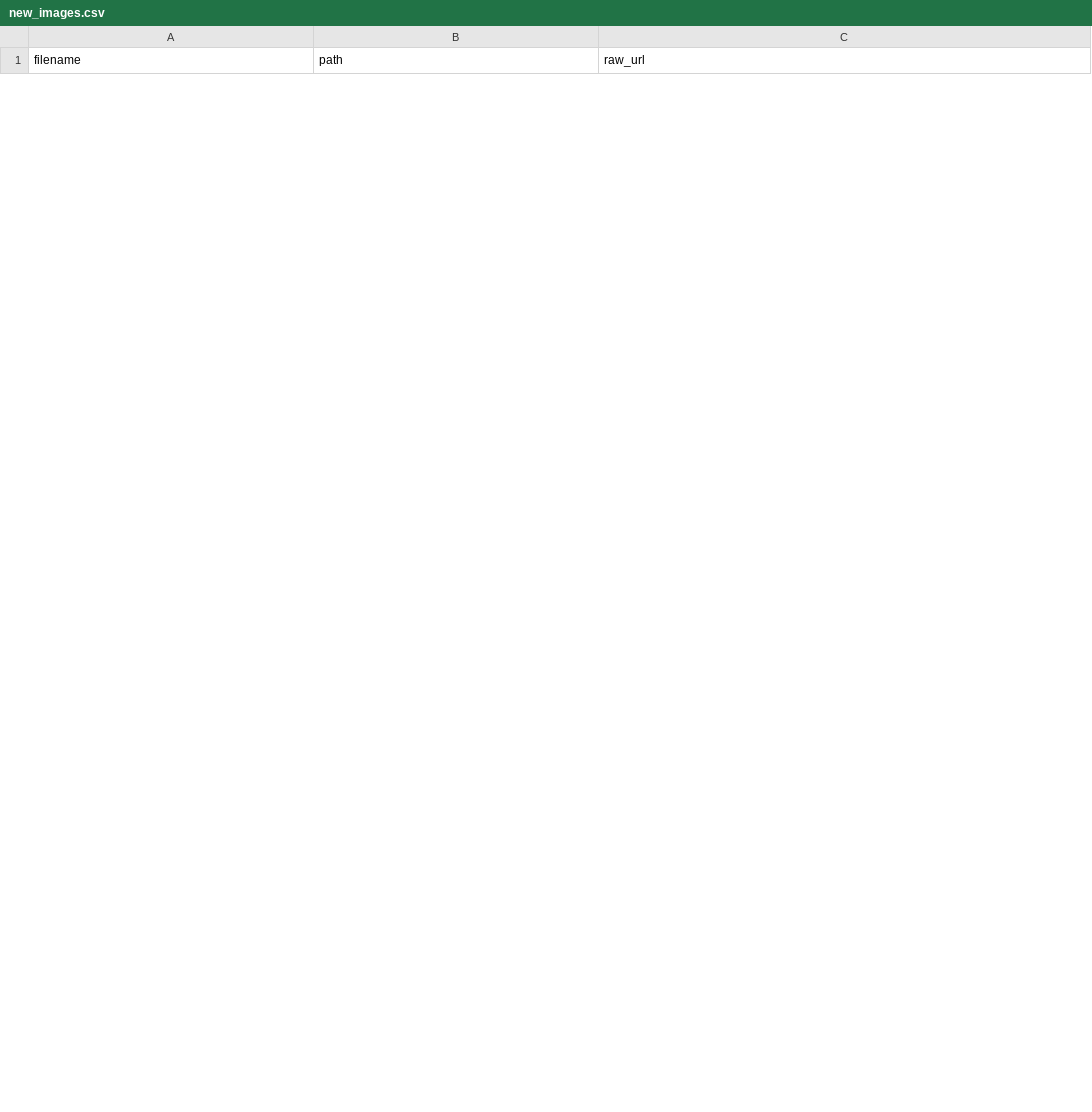
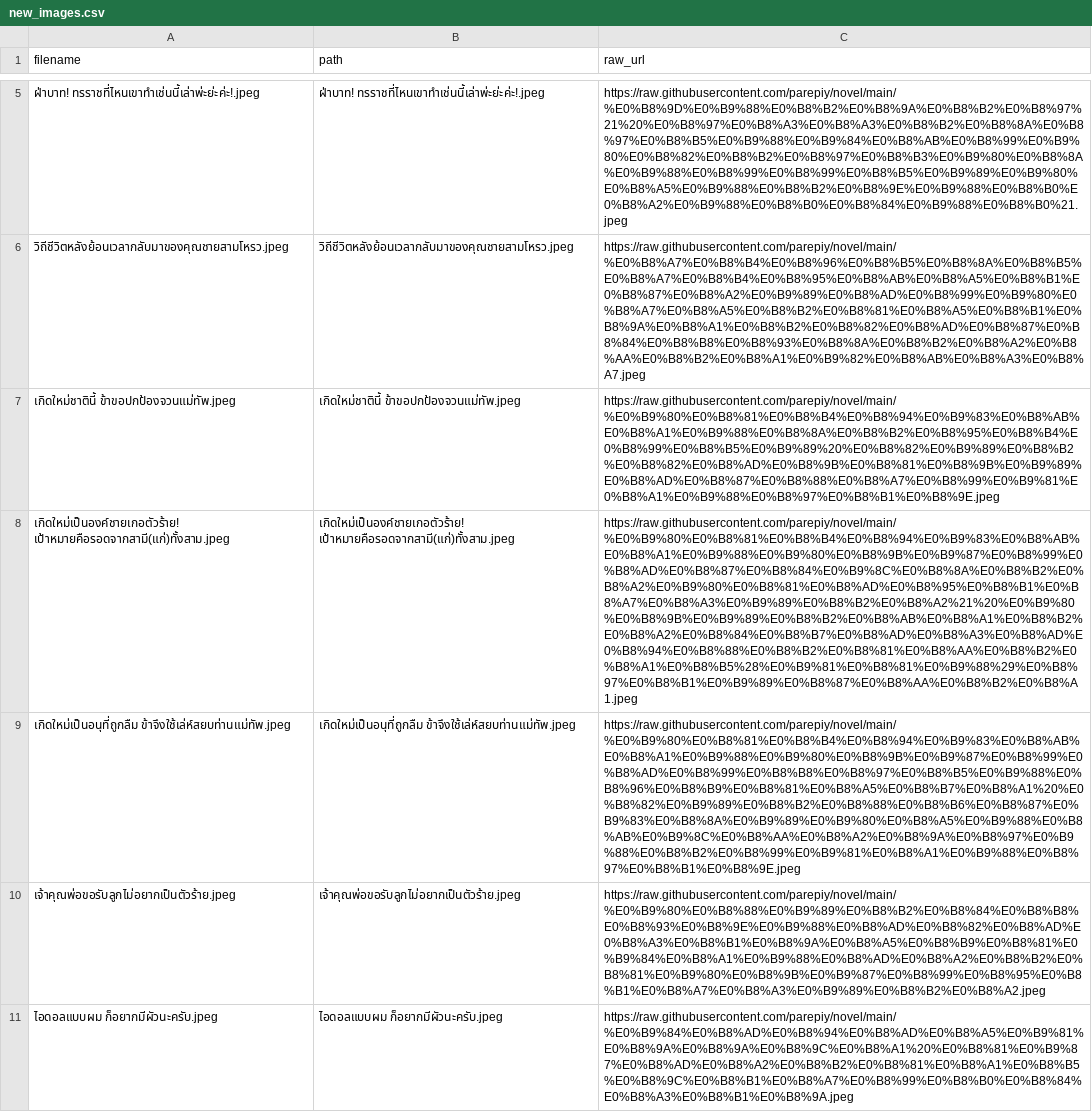
Before and after one commit to parepiy/novel, a CSV file: new_images.csv, drawn as a sheet; only a part is shown, gaps mark what is left out; the diff covers the shown part only; the diff names each change by its address in the sheet, - before the commit and + after, or states it on an @@ line.

```diff
--- a/new_images.csv
+++ b/new_images.csv
+row 5: ฝ่าบาท! ทรราชที่ไหนเขาทำเช่นนี้เล่าพ่ะย่ะค่ะ!.jpeg | ฝ่าบาท! ทรราชที่ไหนเขาทำเช่นนี้เล่าพ่ะย่ะค่ะ!.jpeg | https://raw.githubusercontent.com/parepiy/novel/main/%E0%B8%9D%E0%B9%88%E0%B8%B2%E0%B8%9A%E0%B8%B2%E0%B8%97%21%20%E0%B8%97%E0%B8%A3%E0%B8%A3%E0%B8%B2%E0%B8%8A%E0%B8%97%E0%B8%B5%E0%B9%88%E0%B9%84%E0%B8%AB%E0%B8%99%E0%B9%80%E0%B8%82%E0%B8%B2%E0%B8%97%E0%B8%B3%E0%B9%80%E0%B8%8A%E0%B9%88%E0%B8%99%E0%B8%99%E0%B8%B5%E0%B9%89%E0%B9%80%E0%B8%A5%E0%B9%88%E0%B8%B2%E0%B8%9E%E0%B9%88%E0%B8%B0%E0%B8%A2%E0%B9%88%E0%B8%B0%E0%B8%84%E0%B9%88%E0%B8%B0%21.jpeg
+row 6: วิถีชีวิตหลังย้อนเวลากลับมาของคุณชายสามโหรว.jpeg | วิถีชีวิตหลังย้อนเวลากลับมาของคุณชายสามโหรว.jpeg | https://raw.githubusercontent.com/parepiy/novel/main/%E0%B8%A7%E0%B8%B4%E0%B8%96%E0%B8%B5%E0%B8%8A%E0%B8%B5%E0%B8%A7%E0%B8%B4%E0%B8%95%E0%B8%AB%E0%B8%A5%E0%B8%B1%E0%B8%87%E0%B8%A2%E0%B9%89%E0%B8%AD%E0%B8%99%E0%B9%80%E0%B8%A7%E0%B8%A5%E0%B8%B2%E0%B8%81%E0%B8%A5%E0%B8%B1%E0%B8%9A%E0%B8%A1%E0%B8%B2%E0%B8%82%E0%B8%AD%E0%B8%87%E0%B8%84%E0%B8%B8%E0%B8%93%E0%B8%8A%E0%B8%B2%E0%B8%A2%E0%B8%AA%E0%B8%B2%E0%B8%A1%E0%B9%82%E0%B8%AB%E0%B8%A3%E0%B8%A7.jpeg
+row 7: เกิดใหม่ชาตินี้ ข้าขอปกป้องจวนแม่ทัพ.jpeg | เกิดใหม่ชาตินี้ ข้าขอปกป้องจวนแม่ทัพ.jpeg | https://raw.githubusercontent.com/parepiy/novel/main/%E0%B9%80%E0%B8%81%E0%B8%B4%E0%B8%94%E0%B9%83%E0%B8%AB%E0%B8%A1%E0%B9%88%E0%B8%8A%E0%B8%B2%E0%B8%95%E0%B8%B4%E0%B8%99%E0%B8%B5%E0%B9%89%20%E0%B8%82%E0%B9%89%E0%B8%B2%E0%B8%82%E0%B8%AD%E0%B8%9B%E0%B8%81%E0%B8%9B%E0%B9%89%E0%B8%AD%E0%B8%87%E0%B8%88%E0%B8%A7%E0%B8%99%E0%B9%81%E0%B8%A1%E0%B9%88%E0%B8%97%E0%B8%B1%E0%B8%9E.jpeg
+row 8: เกิดใหม่เป็นองค์ชายเกอตัวร้าย! เป้าหมายคือรอดจากสามี(แก่)ทั้งสาม.jpeg | เกิดใหม่เป็นองค์ชายเกอตัวร้าย! เป้าหมายคือรอดจากสามี(แก่)ทั้งสาม.jpeg | https://raw.githubusercontent.com/parepiy/novel/main/%E0%B9%80%E0%B8%81%E0%B8%B4%E0%B8%94%E0%B9%83%E0%B8%AB%E0%B8%A1%E0%B9%88%E0%B9%80%E0%B8%9B%E0%B9%87%E0%B8%99%E0%B8%AD%E0%B8%87%E0%B8%84%E0%B9%8C%E0%B8%8A%E0%B8%B2%E0%B8%A2%E0%B9%80%E0%B8%81%E0%B8%AD%E0%B8%95%E0%B8%B1%E0%B8%A7%E0%B8%A3%E0%B9%89%E0%B8%B2%E0%B8%A2%21%20%E0%B9%80%E0%B8%9B%E0%B9%89%E0%B8%B2%E0%B8%AB%E0%B8%A1%E0%B8%B2%E0%B8%A2%E0%B8%84%E0%B8%B7%E0%B8%AD%E0%B8%A3%E0%B8%AD%E0%B8%94%E0%B8%88%E0%B8%B2%E0%B8%81%E0%B8%AA%E0%B8%B2%E0%B8%A1%E0%B8%B5%28%E0%B9%81%E0%B8%81%E0%B9%88%29%E0%B8%97%E0%B8%B1%E0%B9%89%E0%B8%87%E0%B8%AA%E0%B8%B2%E0%B8%A1.jpeg
+row 9: เกิดใหม่เป็นอนุที่ถูกลืม ข้าจึงใช้เล่ห์สยบท่านแม่ทัพ.jpeg | เกิดใหม่เป็นอนุที่ถูกลืม ข้าจึงใช้เล่ห์สยบท่านแม่ทัพ.jpeg | https://raw.githubusercontent.com/parepiy/novel/main/%E0%B9%80%E0%B8%81%E0%B8%B4%E0%B8%94%E0%B9%83%E0%B8%AB%E0%B8%A1%E0%B9%88%E0%B9%80%E0%B8%9B%E0%B9%87%E0%B8%99%E0%B8%AD%E0%B8%99%E0%B8%B8%E0%B8%97%E0%B8%B5%E0%B9%88%E0%B8%96%E0%B8%B9%E0%B8%81%E0%B8%A5%E0%B8%B7%E0%B8%A1%20%E0%B8%82%E0%B9%89%E0%B8%B2%E0%B8%88%E0%B8%B6%E0%B8%87%E0%B9%83%E0%B8%8A%E0%B9%89%E0%B9%80%E0%B8%A5%E0%B9%88%E0%B8%AB%E0%B9%8C%E0%B8%AA%E0%B8%A2%E0%B8%9A%E0%B8%97%E0%B9%88%E0%B8%B2%E0%B8%99%E0%B9%81%E0%B8%A1%E0%B9%88%E0%B8%97%E0%B8%B1%E0%B8%9E.jpeg
+row 10: เจ้าคุณพ่อขอรับลูกไม่อยากเป็นตัวร้าย.jpeg | เจ้าคุณพ่อขอรับลูกไม่อยากเป็นตัวร้าย.jpeg | https://raw.githubusercontent.com/parepiy/novel/main/%E0%B9%80%E0%B8%88%E0%B9%89%E0%B8%B2%E0%B8%84%E0%B8%B8%E0%B8%93%E0%B8%9E%E0%B9%88%E0%B8%AD%E0%B8%82%E0%B8%AD%E0%B8%A3%E0%B8%B1%E0%B8%9A%E0%B8%A5%E0%B8%B9%E0%B8%81%E0%B9%84%E0%B8%A1%E0%B9%88%E0%B8%AD%E0%B8%A2%E0%B8%B2%E0%B8%81%E0%B9%80%E0%B8%9B%E0%B9%87%E0%B8%99%E0%B8%95%E0%B8%B1%E0%B8%A7%E0%B8%A3%E0%B9%89%E0%B8%B2%E0%B8%A2.jpeg
+row 11: ไอดอลแบบผม ก็อยากมีผัวนะครับ.jpeg | ไอดอลแบบผม ก็อยากมีผัวนะครับ.jpeg | https://raw.githubusercontent.com/parepiy/novel/main/%E0%B9%84%E0%B8%AD%E0%B8%94%E0%B8%AD%E0%B8%A5%E0%B9%81%E0%B8%9A%E0%B8%9A%E0%B8%9C%E0%B8%A1%20%E0%B8%81%E0%B9%87%E0%B8%AD%E0%B8%A2%E0%B8%B2%E0%B8%81%E0%B8%A1%E0%B8%B5%E0%B8%9C%E0%B8%B1%E0%B8%A7%E0%B8%99%E0%B8%B0%E0%B8%84%E0%B8%A3%E0%B8%B1%E0%B8%9A.jpeg
```
Also changed, not shown: 3 added rows and 3 removed rows elsewhere in this file, 1 other file.
